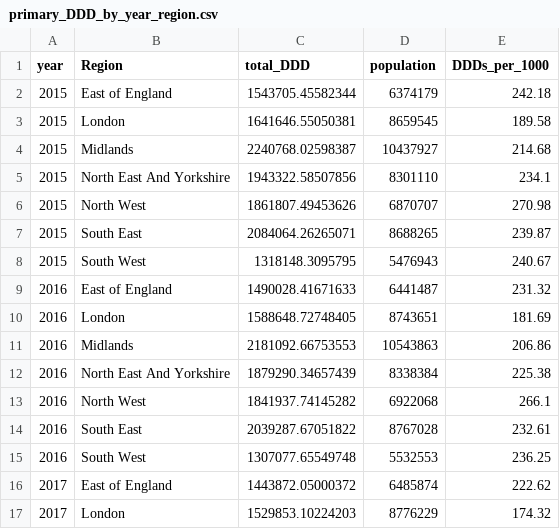
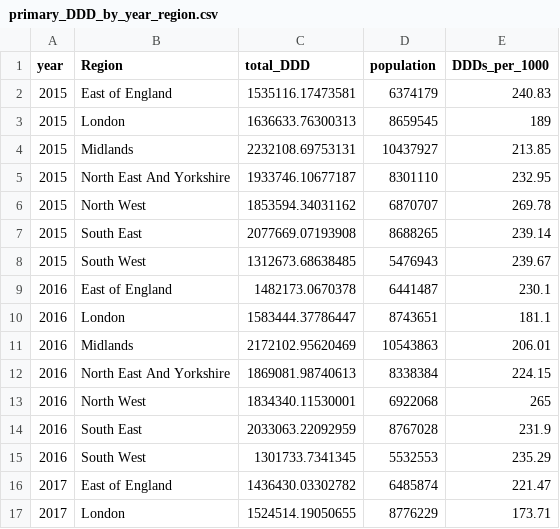
Before and after one commit to bennettoxford/lithium_project25, a CSV file: output/data/primary_DDD_by_year_region.csv, drawn as a sheet; only a part is shown; the diff covers the shown part only.

```diff
--- a/output/data/primary_DDD_by_year_region.csv
+++ b/output/data/primary_DDD_by_year_region.csv
@@ -1,17 +1,17 @@
 "year","Region","total_DDD","population","DDDs_per_1000"
-2015,"East of England",1543705.45582344,6374179,242.18
-2015,"London",1641646.55050381,8659545,189.58
-2015,"Midlands",2240768.02598387,10437927,214.68
-2015,"North East And Yorkshire",1943322.58507856,8301110,234.1
-2015,"North West",1861807.49453626,6870707,270.98
-2015,"South East",2084064.26265071,8688265,239.87
-2015,"South West",1318148.3095795,5476943,240.67
-2016,"East of England",1490028.41671633,6441487,231.32
-2016,"London",1588648.72748405,8743651,181.69
-2016,"Midlands",2181092.66753553,10543863,206.86
-2016,"North East And Yorkshire",1879290.34657439,8338384,225.38
-2016,"North West",1841937.74145282,6922068,266.1
-2016,"South East",2039287.67051822,8767028,232.61
-2016,"South West",1307077.65549748,5532553,236.25
-2017,"East of England",1443872.05000372,6485874,222.62
-2017,"London",1529853.10224203,8776229,174.32
+2015,"East of England",1535116.17473581,6374179,240.83
+2015,"London",1636633.76300313,8659545,189
+2015,"Midlands",2232108.69753131,10437927,213.85
+2015,"North East And Yorkshire",1933746.10677187,8301110,232.95
+2015,"North West",1853594.34031162,6870707,269.78
+2015,"South East",2077669.07193908,8688265,239.14
+2015,"South West",1312673.68638485,5476943,239.67
+2016,"East of England",1482173.0670378,6441487,230.1
+2016,"London",1583444.37786447,8743651,181.1
+2016,"Midlands",2172102.95620469,10543863,206.01
+2016,"North East And Yorkshire",1869081.98740613,8338384,224.15
+2016,"North West",1834340.11530001,6922068,265
+2016,"South East",2033063.22092959,8767028,231.9
+2016,"South West",1301733.7341345,5532553,235.29
+2017,"East of England",1436430.03302782,6485874,221.47
+2017,"London",1524514.19050655,8776229,173.71
```
Also changed, not shown: 108 edited cells elsewhere in this file, output/data/combined_regional_by_care_2024.csv, output/data/lithium_products_DDD_summary.csv, 19 other files.
